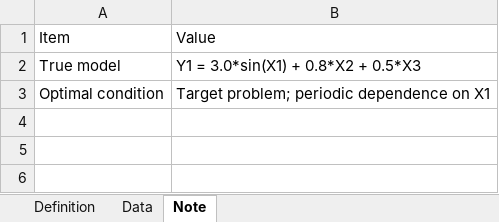
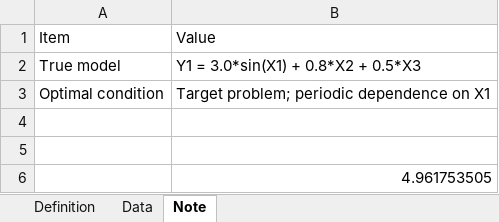
Before and after one commit to long-rh/AutoXP3-shinylive, an Excel workbook: AutoXP3_samples_split/Sample4.xlsx, sheet Note, drawn as a sheet; values as stored, in another font and other column widths than the file's, no borders; the diff names each change by its address in the sheet, - before the commit and + after, or states it on an @@ line.

```diff
--- a/AutoXP3_samples_split/Sample4.xlsx (sheet Note)
+++ b/AutoXP3_samples_split/Sample4.xlsx (sheet Note)
+row 4: (empty)
+row 5: (empty)
+row 6:  | 4.961753505
```
Also changed, not shown: sheet Data, AutoXP3_samples_split/Sample1.xlsx, AutoXP3_samples_split/Sample10.xlsx, 28 other files.
